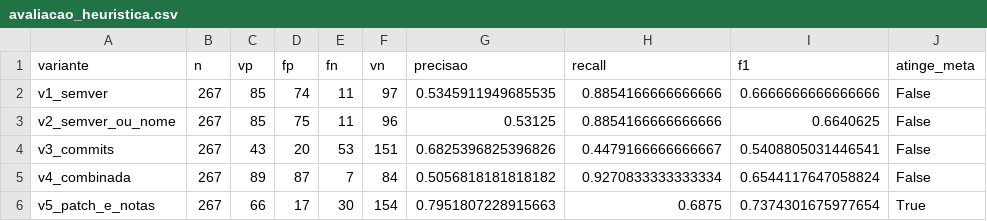
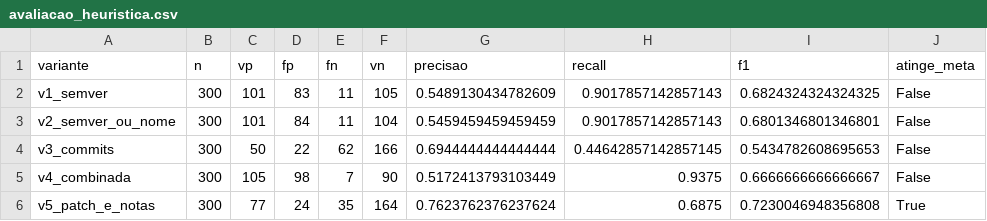
Before and after one commit to gabrielchagas13/lab-exp-de-software-turma-02-grupo-06, a CSV file: lab03/data/validacao/avaliacao_heuristica.csv, drawn as a sheet.

```diff
--- a/lab03/data/validacao/avaliacao_heuristica.csv
+++ b/lab03/data/validacao/avaliacao_heuristica.csv
@@ -1,6 +1,6 @@
 variante,n,vp,fp,fn,vn,precisao,recall,f1,atinge_meta
-v1_semver,267,85,74,11,97,0.5345911949685535,0.8854166666666666,0.6666666666666666,False
-v2_semver_ou_nome,267,85,75,11,96,0.53125,0.8854166666666666,0.6640625,False
-v3_commits,267,43,20,53,151,0.6825396825396826,0.4479166666666667,0.5408805031446541,False
-v4_combinada,267,89,87,7,84,0.5056818181818182,0.9270833333333334,0.6544117647058824,False
-v5_patch_e_notas,267,66,17,30,154,0.7951807228915663,0.6875,0.7374301675977654,True
+v1_semver,300,101,83,11,105,0.5489130434782609,0.9017857142857143,0.6824324324324325,False
+v2_semver_ou_nome,300,101,84,11,104,0.5459459459459459,0.9017857142857143,0.6801346801346801,False
+v3_commits,300,50,22,62,166,0.6944444444444444,0.44642857142857145,0.5434782608695653,False
+v4_combinada,300,105,98,7,90,0.5172413793103449,0.9375,0.6666666666666667,False
+v5_patch_e_notas,300,77,24,35,164,0.7623762376237624,0.6875,0.7230046948356808,True
```
Also changed, not shown: lab03/data/validacao/avaliacao_heuristica_itens.csv, lab03/data/validacao/consenso_corretiva.csv, 3 other files.
